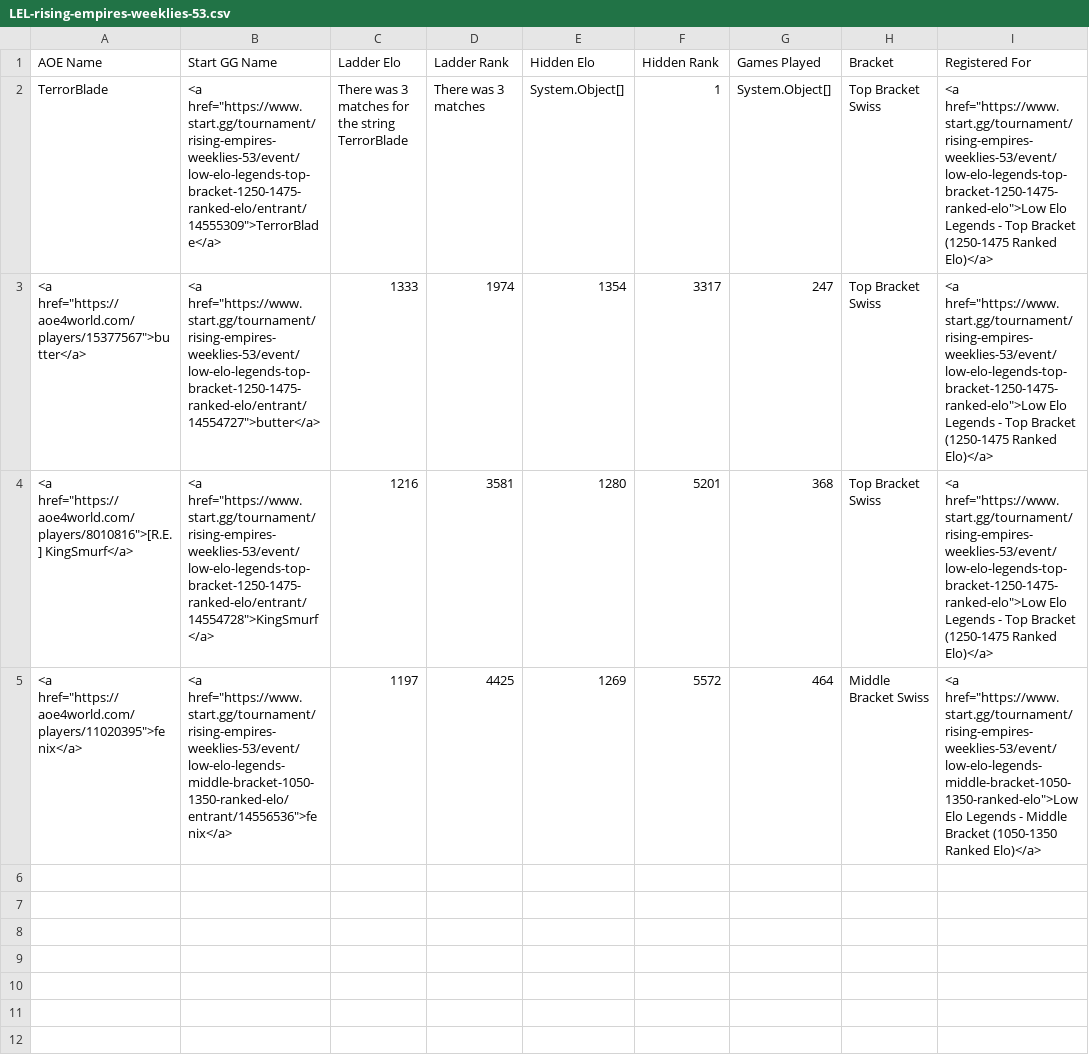
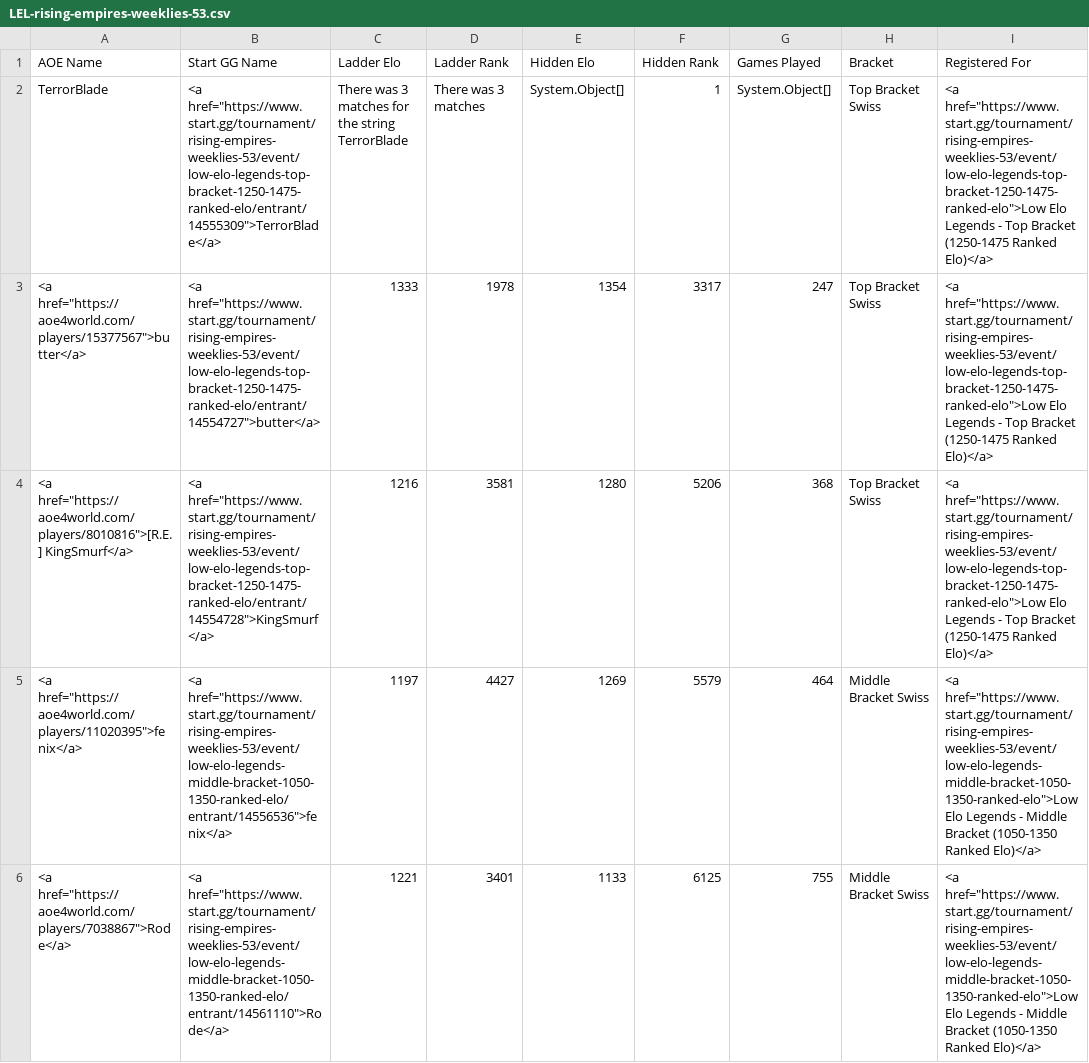
Before and after one commit to cmcaul03/LELRanks, a CSV file: web/LEL-rising-empires-weeklies-53.csv, drawn as a sheet.

```diff
--- a/web/LEL-rising-empires-weeklies-53.csv
+++ b/web/LEL-rising-empires-weeklies-53.csv
@@ -2,4 +2,5 @@
 "TerrorBlade","<a href=""https://www.start.gg/tournament/rising-empires-weeklies-53/event/low-elo-legends-top-bracket-1250-1475-ranked-elo/entrant/14555309"">TerrorBlade</a>","There was 3 matches for the string TerrorBlade","There was 3 matches","System.Object[]","1","System.Object[]","Top Bracket Swiss","<a href=""https://www.start.gg/tournament/rising-empires-weeklies-53/event/low-elo-legends-top-bracket-1250-1475-ranked-elo"">Low Elo Legends - Top Bracket (1250-1475 Ranked Elo)</a>"
-"<a href=""https://aoe4world.com/players/15377567"">butter</a>","<a href=""https://www.start.gg/tournament/rising-empires-weeklies-53/event/low-elo-legends-top-bracket-1250-1475-ranked-elo/entrant/14554727"">butter</a>","1333","1974","1354","3317","247","Top Bracket Swiss","<a href=""https://www.start.gg/tournament/rising-empires-weeklies-53/event/low-elo-legends-top-bracket-1250-1475-ranked-elo"">Low Elo Legends - Top Bracket (1250-1475 Ranked Elo)</a>"
-"<a href=""https://aoe4world.com/players/8010816"">[R.E.] KingSmurf</a>","<a href=""https://www.start.gg/tournament/rising-empires-weeklies-53/event/low-elo-legends-top-bracket-1250-1475-ranked-elo/entrant/14554728"">KingSmurf</a>","1216","3581","1280","5201","368","Top Bracket Swiss","<a href=""https://www.start.gg/tournament/rising-empires-weeklies-53/event/low-elo-legends-top-bracket-1250-1475-ranked-elo"">Low Elo Legends - Top Bracket (1250-1475 Ranked Elo)</a>"
-"<a href=""https://aoe4world.com/players/11020395"">fenix</a>","<a href=""https://www.start.gg/tournament/rising-empires-weeklies-53/event/low-elo-legends-middle-bracket-1050-1350-ranked-elo/entrant/14556536"">fenix</a>","1197","4425","1269","5572","464","Middle Bracket Swiss","<a href=""https://www.start.gg/tournament/rising-empires-weeklies-53/event/low-elo-legends-middle-bracket-1050-1350-ranked-elo"">Low Elo Legends - Middle Bracket (1050-1350 Ranked Elo)</a>"
+"<a href=""https://aoe4world.com/players/15377567"">butter</a>","<a href=""https://www.start.gg/tournament/rising-empires-weeklies-53/event/low-elo-legends-top-bracket-1250-1475-ranked-elo/entrant/14554727"">butter</a>","1333","1978","1354","3317","247","Top Bracket Swiss","<a href=""https://www.start.gg/tournament/rising-empires-weeklies-53/event/low-elo-legends-top-bracket-1250-1475-ranked-elo"">Low Elo Legends - Top Bracket (1250-1475 Ranked Elo)</a>"
+"<a href=""https://aoe4world.com/players/8010816"">[R.E.] KingSmurf</a>","<a href=""https://www.start.gg/tournament/rising-empires-weeklies-53/event/low-elo-legends-top-bracket-1250-1475-ranked-elo/entrant/14554728"">KingSmurf</a>","1216","3581","1280","5206","368","Top Bracket Swiss","<a href=""https://www.start.gg/tournament/rising-empires-weeklies-53/event/low-elo-legends-top-bracket-1250-1475-ranked-elo"">Low Elo Legends - Top Bracket (1250-1475 Ranked Elo)</a>"
+"<a href=""https://aoe4world.com/players/11020395"">fenix</a>","<a href=""https://www.start.gg/tournament/rising-empires-weeklies-53/event/low-elo-legends-middle-bracket-1050-1350-ranked-elo/entrant/14556536"">fenix</a>","1197","4427","1269","5579","464","Middle Bracket Swiss","<a href=""https://www.start.gg/tournament/rising-empires-weeklies-53/event/low-elo-legends-middle-bracket-1050-1350-ranked-elo"">Low Elo Legends - Middle Bracket (1050-1350 Ranked Elo)</a>"
+"<a href=""https://aoe4world.com/players/7038867"">Rode</a>","<a href=""https://www.start.gg/tournament/rising-empires-weeklies-53/event/low-elo-legends-middle-bracket-1050-1350-ranked-elo/entrant/14561110"">Rode</a>","1221","3401","1133","6125","755","Middle Bracket Swiss","<a href=""https://www.start.gg/tournament/rising-empires-weeklies-53/event/low-elo-legends-middle-bracket-1050-1350-ranked-elo"">Low Elo Legends - Middle Bracket (1050-1350 Ranked Elo)</a>"
```
Also changed, not shown: 4 other files.
